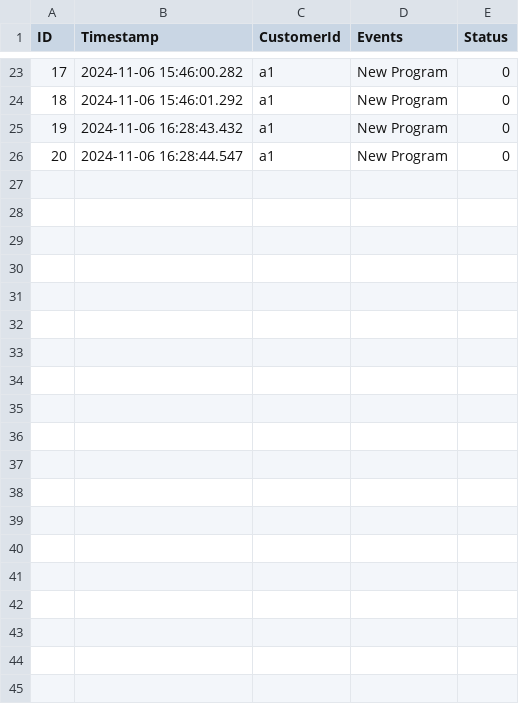
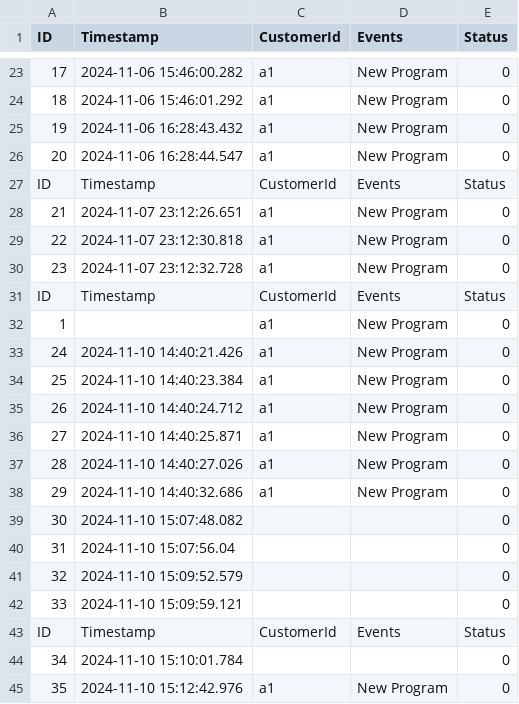
Before and after one commit to pranjalAnil/REPOSITORY, a CSV file: Task_1_event_Scheduling/archived_events.csv, drawn as a sheet; only a part is shown, gaps mark what is left out; the diff covers the shown part only; the diff names each change by its address in the sheet, - before the commit and + after, or states it on an @@ line.

```diff
--- a/Task_1_event_Scheduling/archived_events.csv
+++ b/Task_1_event_Scheduling/archived_events.csv
+row 27: ID | Timestamp | CustomerId | Events | Status
+row 28: 21 | 2024-11-07 23:12:26.651 | a1 | New Program | 0
+row 29: 22 | 2024-11-07 23:12:30.818 | a1 | New Program | 0
+row 30: 23 | 2024-11-07 23:12:32.728 | a1 | New Program | 0
+row 31: ID | Timestamp | CustomerId | Events | Status
+row 32: 1 |  | a1 | New Program | 0
+row 33: 24 | 2024-11-10 14:40:21.426 | a1 | New Program | 0
+row 34: 25 | 2024-11-10 14:40:23.384 | a1 | New Program | 0
+row 35: 26 | 2024-11-10 14:40:24.712 | a1 | New Program | 0
+row 36: 27 | 2024-11-10 14:40:25.871 | a1 | New Program | 0
+row 37: 28 | 2024-11-10 14:40:27.026 | a1 | New Program | 0
+row 38: 29 | 2024-11-10 14:40:32.686 | a1 | New Program | 0
+row 39: 30 | 2024-11-10 15:07:48.082 |  |  | 0
+row 40: 31 | 2024-11-10 15:07:56.04 |  |  | 0
+row 41: 32 | 2024-11-10 15:09:52.579 |  |  | 0
+row 42: 33 | 2024-11-10 15:09:59.121 |  |  | 0
+row 43: ID | Timestamp | CustomerId | Events | Status
+row 44: 34 | 2024-11-10 15:10:01.784 |  |  | 0
+row 45: 35 | 2024-11-10 15:12:42.976 | a1 | New Program | 0
```
Also changed, not shown: 20 added rows elsewhere in this file, 44 other files.
